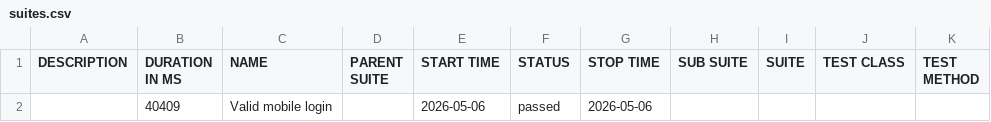
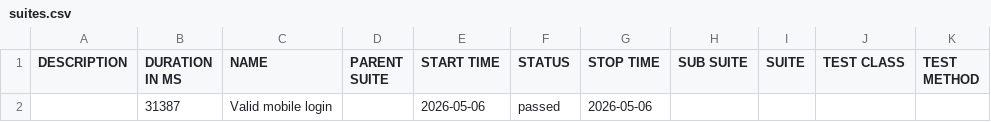
Before and after one commit to RodriethArvine/allure-report, a CSV file: docs/data/suites.csv, drawn as a sheet.

```diff
--- a/docs/data/suites.csv
+++ b/docs/data/suites.csv
@@ -1,2 +1,2 @@
 "DESCRIPTION","DURATION IN MS","NAME","PARENT SUITE","START TIME","STATUS","STOP TIME","SUB SUITE","SUITE","TEST CLASS","TEST METHOD"
-"","40409","Valid mobile login","","2026-05-06","passed","2026-05-06","","","",""
+"","31387","Valid mobile login","","2026-05-06","passed","2026-05-06","","","",""
```
Also changed, not shown: 22 other files.
